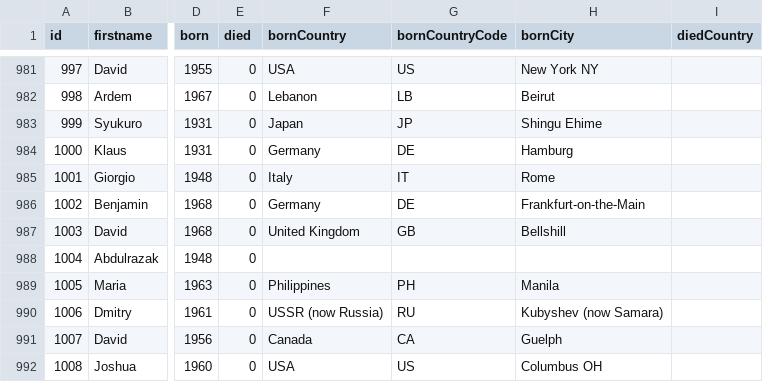
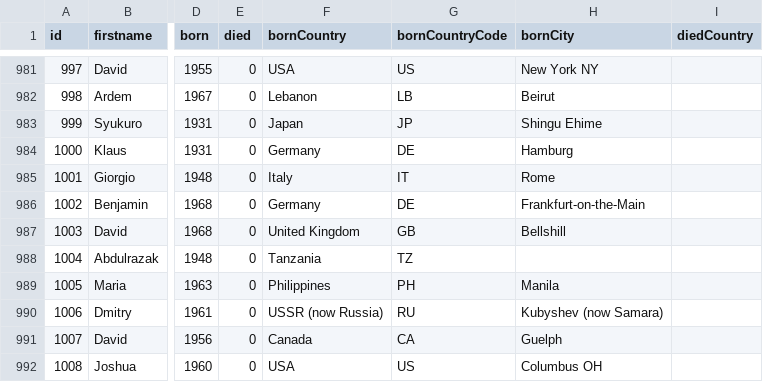
Before and after one commit to iryna-savchuk/DV_project, a CSV file: data/merged.csv, drawn as a sheet; only a part is shown, gaps mark what is left out; the diff names each change by its address in the sheet, - before the commit and + after, or states it on an @@ line.

```diff
--- a/data/merged.csv
+++ b/data/merged.csv
-F988 (bornCountry): (empty)
+F988 (bornCountry): Tanzania
-G988 (bornCountryCode): (empty)
+G988 (bornCountryCode): TZ
```
Also changed, not shown: 1 other file.
